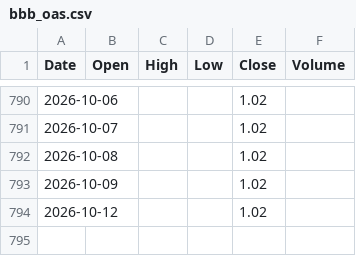
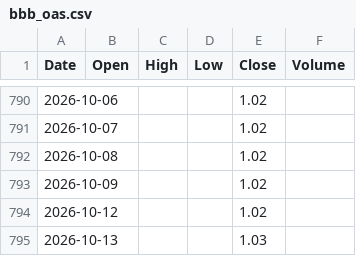
Before and after one commit to marthavshelton-sys/fnam-debt-monitor, a CSV file: tools/oracle/data/bbb_oas.csv, drawn as a sheet; only a part is shown, gaps mark what is left out; the diff names each change by its address in the sheet, - before the commit and + after, or states it on an @@ line.

```diff
--- a/tools/oracle/data/bbb_oas.csv
+++ b/tools/oracle/data/bbb_oas.csv
+row 795: 2026-10-13 |  |  |  | 1.03
```
Also changed, not shown: 25 other files.
